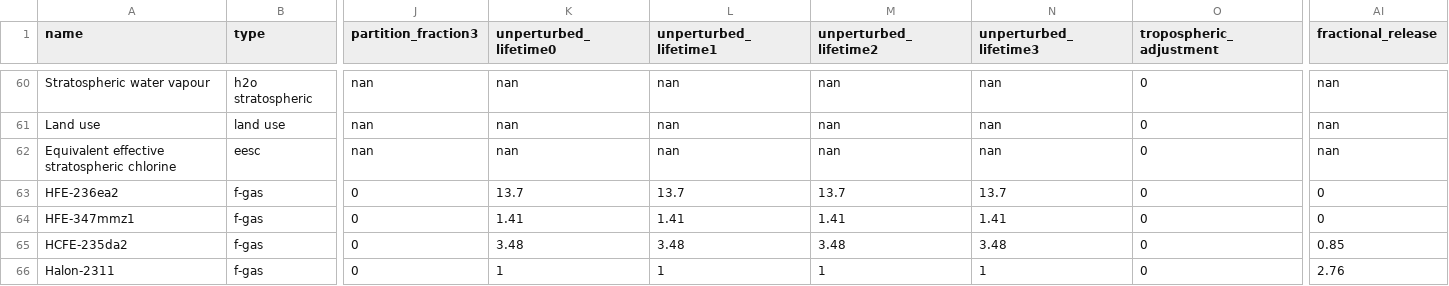
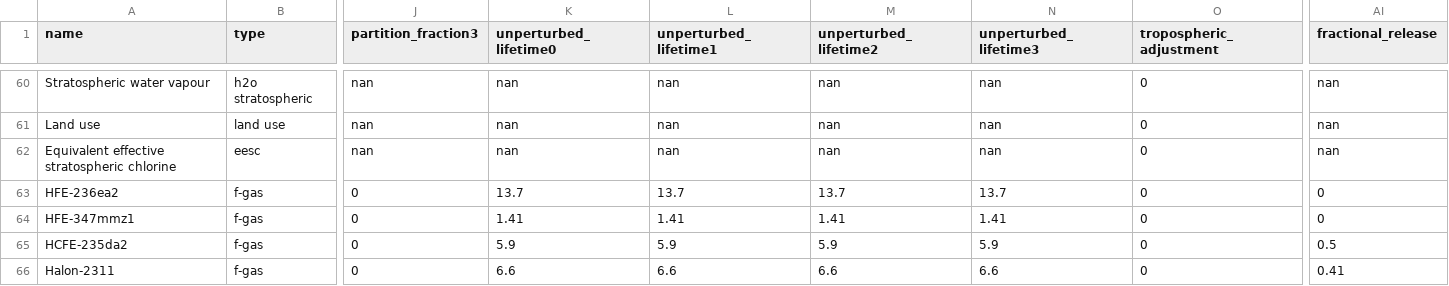
Before and after one commit to alejandroromeroprieto/anaesthetic-project, a CSV file: data/fair-calibration/species_configs_properties_1.4.0_anesthesics.csv, drawn as a sheet; only a part is shown, gaps mark what is left out; the diff names each change by its address in the sheet, - before the commit and + after, or states it on an @@ line.

Commit message:
Use consistent values in the calculation of fractional release

```diff
--- a/data/fair-calibration/species_configs_properties_1.4.0_anesthesics.csv
+++ b/data/fair-calibration/species_configs_properties_1.4.0_anesthesics.csv
-K65 (unperturbed_lifetime0): 3.48
+K65 (unperturbed_lifetime0): 5.9
-L65 (unperturbed_lifetime1): 3.48
+L65 (unperturbed_lifetime1): 5.9
-M65 (unperturbed_lifetime2): 3.48
+M65 (unperturbed_lifetime2): 5.9
-N65 (unperturbed_lifetime3): 3.48
+N65 (unperturbed_lifetime3): 5.9
-AI65 (fractional_release): 0.85
+AI65 (fractional_release): 0.5
-K66 (unperturbed_lifetime0): 1
+K66 (unperturbed_lifetime0): 6.6
-L66 (unperturbed_lifetime1): 1
+L66 (unperturbed_lifetime1): 6.6
-M66 (unperturbed_lifetime2): 1
+M66 (unperturbed_lifetime2): 6.6
-N66 (unperturbed_lifetime3): 1
+N66 (unperturbed_lifetime3): 6.6
-AI66 (fractional_release): 2.76
+AI66 (fractional_release): 0.41
```
Also changed, not shown: 1 other file.
